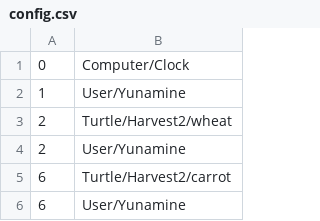
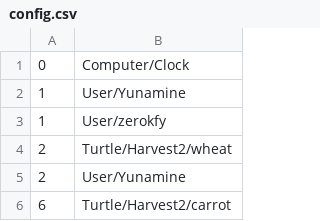
Before and after one commit to Rafale28/ComputerCraft, a CSV file: config.csv, drawn as a sheet; only a part is shown; the shorter side is filled out with more unchanged rows.

Commit message:
自分のおためし版をturtleに送ろうとしている

```diff
--- a/config.csv
+++ b/config.csv
@@ -2,2 +2,3 @@
 1, User/Yunamine
+1, User/zerokfy
 2, Turtle/Harvest2/wheat
```
